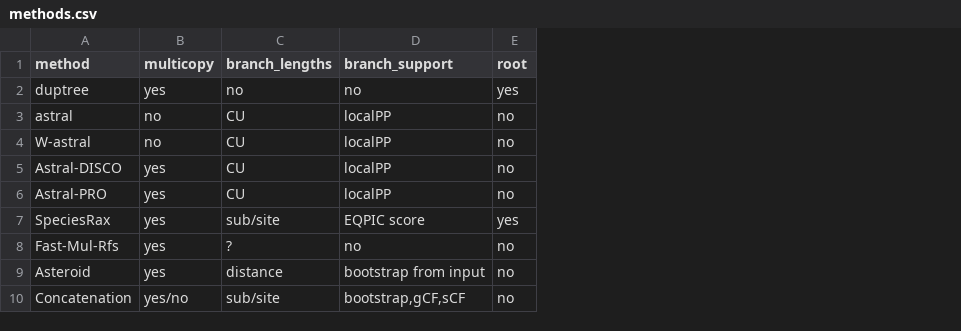
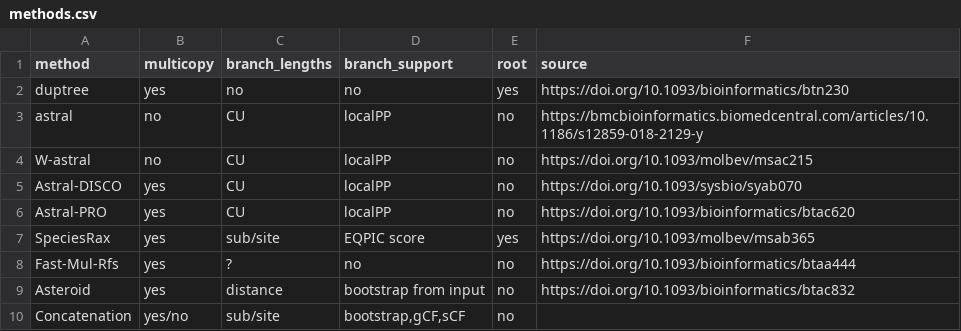
Before and after one commit to Gabaldonlab/phylomedb_speciestree, a CSV file: data/info/methods.csv, drawn as a sheet; the diff names each change by its address in the sheet, - before the commit and + after, or states it on an @@ line.

```diff
--- a/data/info/methods.csv
+++ b/data/info/methods.csv
+column F (source), rows 2-9: https://doi.org/10.1093/bioinformatics/btn230 | https://bmcbioinformatics.biomedcentral.com/articles/10.1186/s12859-018-2129-y | https://doi.org/10.1093/molbev/msac215 | https://doi.org/10.1093/sysbio/syab070 | https://doi.org/10.1093/bioinformatics/btac620 | https://doi.org/10.1093/molbev/msab365 | https://doi.org/10.1093/bioinformatics/btaa444 | https://doi.org/10.1093/bioinformatics/btac832
```
Also changed, not shown: 14 other files.
